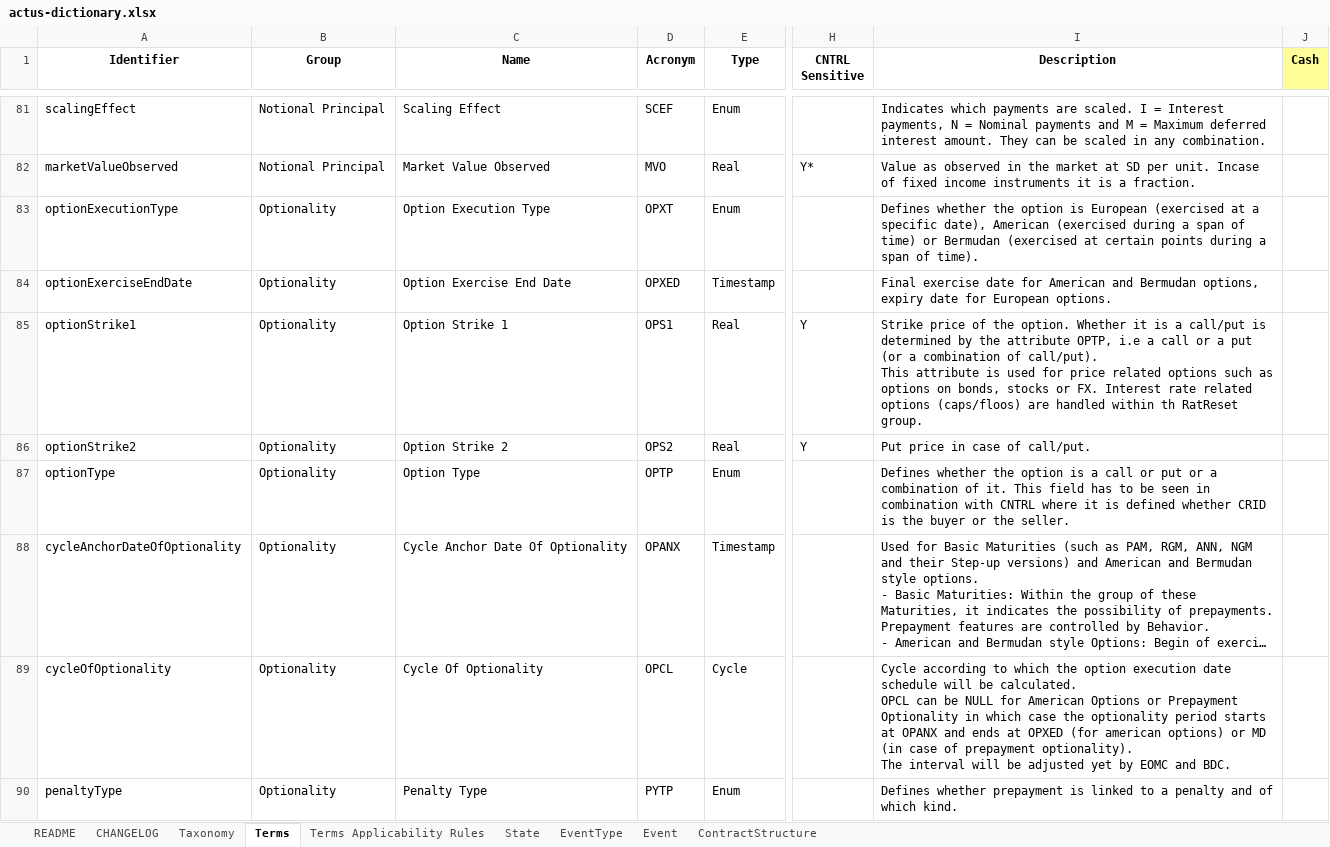
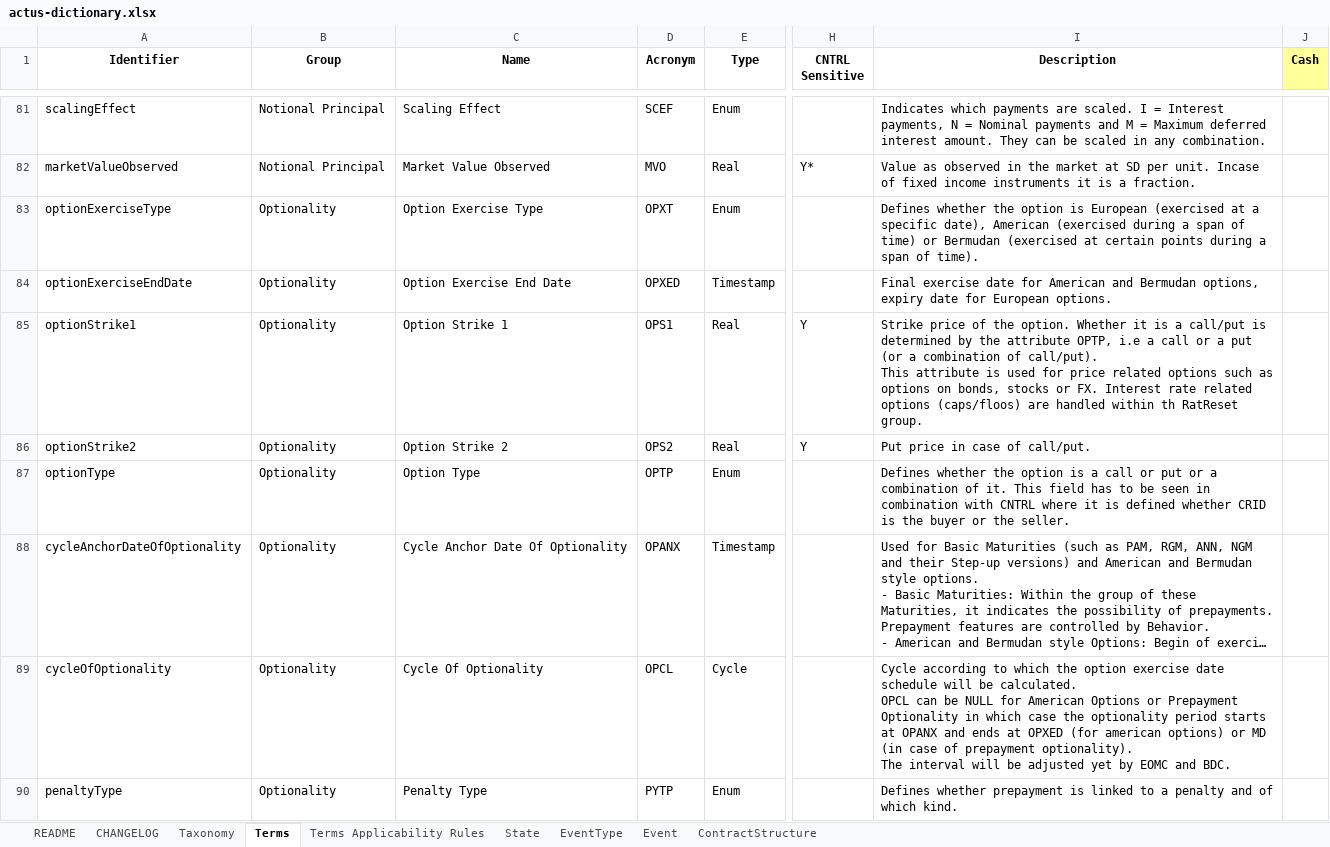
Before and after one commit to actusfrf/actus-dictionary, an Excel workbook: actus-dictionary.xlsx, sheet Terms, drawn as a sheet; only a part is shown, gaps mark what is left out; long unchanged cells end in …; values as stored, in another font and other column widths than the file's, no borders; charts and pictures not drawn; the diff names each change by its address in the sheet, - before the commit and + after, or states it on an @@ line.

Commit message:
streamlined execution and exercise terminology #10

```diff
--- a/actus-dictionary.xlsx (sheet Terms)
+++ b/actus-dictionary.xlsx (sheet Terms)
-A83 (Identifier): optionExecutionType
+A83 (Identifier): optionExerciseType
-C83 (Name): Option Execution Type
+C83 (Name): Option Exercise Type
-I89 (Description): …the option execution date schedule…
+I89 (Description): …the option exercise date schedule…
```
Also changed, not shown: sheet CHANGELOG, sheet EventType, 4 other files.
